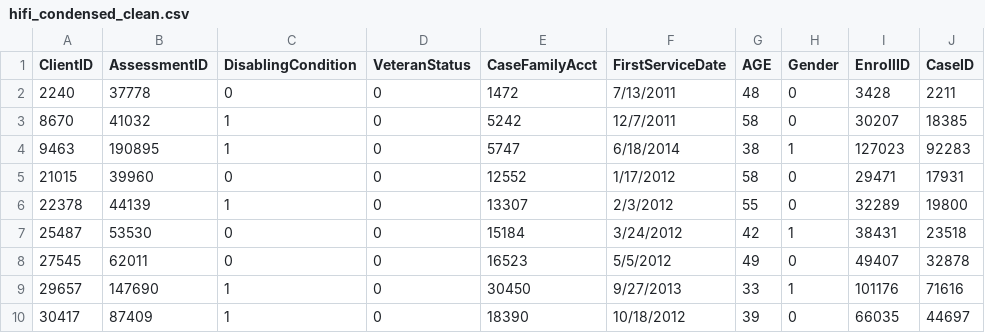
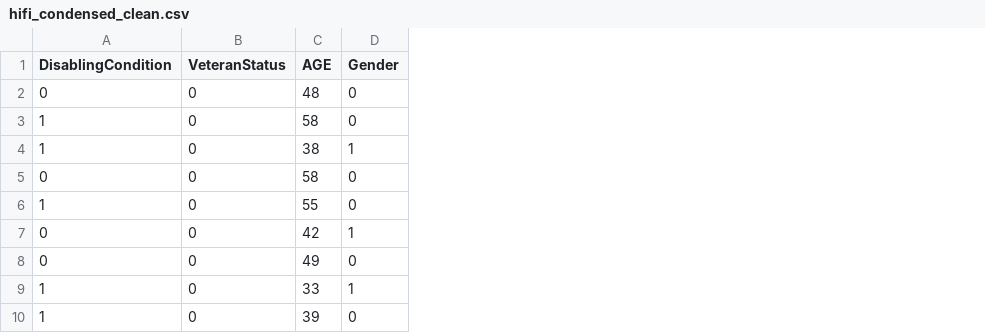
Before and after one commit to ronmexico7811/Econ4670researchproject, a CSV file: hifi_condensed_clean.csv, drawn as a sheet; only a part is shown; the diff names each change by its address in the sheet, - before the commit and + after, or states it on an @@ line.

Commit message:
Add files via upload

```diff
--- a/hifi_condensed_clean.csv
+++ b/hifi_condensed_clean.csv
-column A (ClientID), rows 2-10: 2240 | 8670 | 9463 | 21015 | 22378 | 25487 | 27545 | 29657 | 30417
-column B (AssessmentID), rows 2-10: 37778 | 41032 | 190895 | 39960 | 44139 | 53530 | 62011 | 147690 | 87409
-column E (CaseFamilyAcct), rows 2-10: 1472 | 5242 | 5747 | 12552 | 13307 | 15184 | 16523 | 30450 | 18390
-column F (FirstServiceDate), rows 2-10: 7/13/2011 | 12/7/2011 | 6/18/2014 | 1/17/2012 | 2/3/2012 | 3/24/2012 | 5/5/2012 | 9/27/2013 | 10/18/2012
-column I (EnrollID), rows 2-10: 3428 | 30207 | 127023 | 29471 | 32289 | 38431 | 49407 | 101176 | 66035
-column J (CaseID), rows 2-10: 2211 | 18385 | 92283 | 17931 | 19800 | 23518 | 32878 | 71616 | 44697
```
